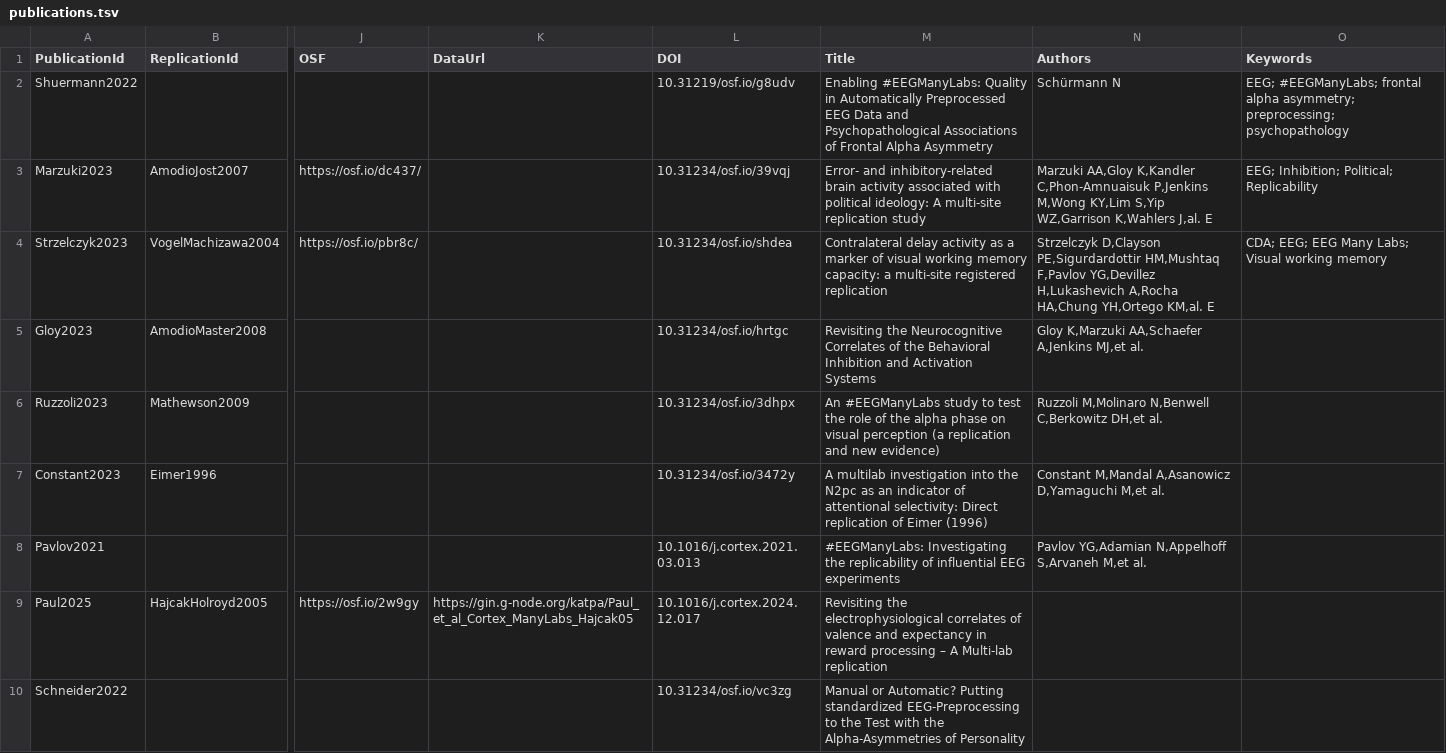
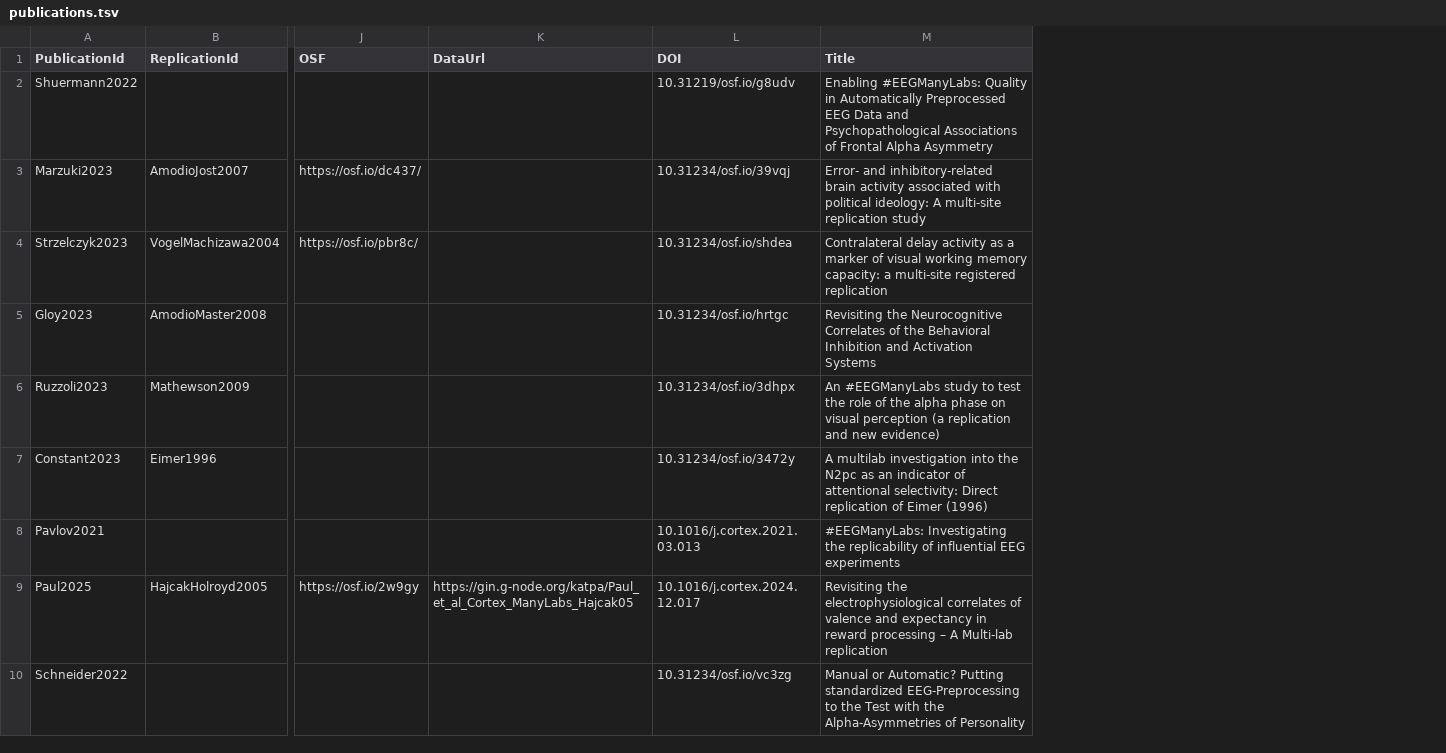
Before and after one commit to eegmanylabs/eegmanylabs-org, a TSV file: data/publications.tsv, drawn as a sheet; only a part is shown, gaps mark what is left out; the diff names each change by its address in the sheet, - before the commit and + after, or states it on an @@ line.

Commit message:
update data

```diff
--- a/data/publications.tsv
+++ b/data/publications.tsv
-column N (Authors), rows 2-8: Schürmann N | Marzuki AA,Gloy K,Kandler C,Phon-Amnuaisuk P,Jenkins M,Wong KY,Lim S,Yip WZ,Garrison K,Wahlers J,al. E | Strzelczyk D,Clayson PE,Sigurdardottir HM,Mushtaq F,Pavlov YG,Devillez H,Lukashevich A,Rocha HA,Chung YH,Ortego KM,al. E | Gloy K,Marzuki AA,Schaefer A,Jenkins MJ,et al. | Ruzzoli M,Molinaro N,Benwell C,Berkowitz DH,et al. | Constant M,Mandal A,Asanowicz D,Yamaguchi M,et al. | Pavlov YG,Adamian N,Appelhoff S,Arvaneh M,et al.
-column O (Keywords), rows 2-4: EEG; #EEGManyLabs; frontal alpha asymmetry; preprocessing; psychopathology | EEG; Inhibition; Political; Replicability | CDA; EEG; EEG Many Labs; Visual working memory
```
Also changed, not shown: data/people.tsv, data/replications.tsv, 2 other files.
